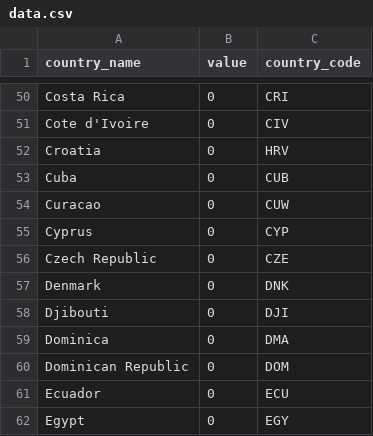
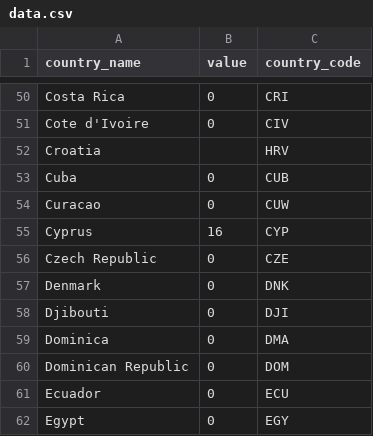
Before and after one commit to andreea1603/OPreV, a CSV file: view/Statistici/resources/data.csv, drawn as a sheet; only a part is shown, gaps mark what is left out; the diff names each change by its address in the sheet, - before the commit and + after, or states it on an @@ line.

```diff
--- a/view/Statistici/resources/data.csv
+++ b/view/Statistici/resources/data.csv
-B52 (value): 0
+B52 (value): (empty)
-B55 (value): 0
+B55 (value): 16
```
Also changed, not shown: 4 other files.
